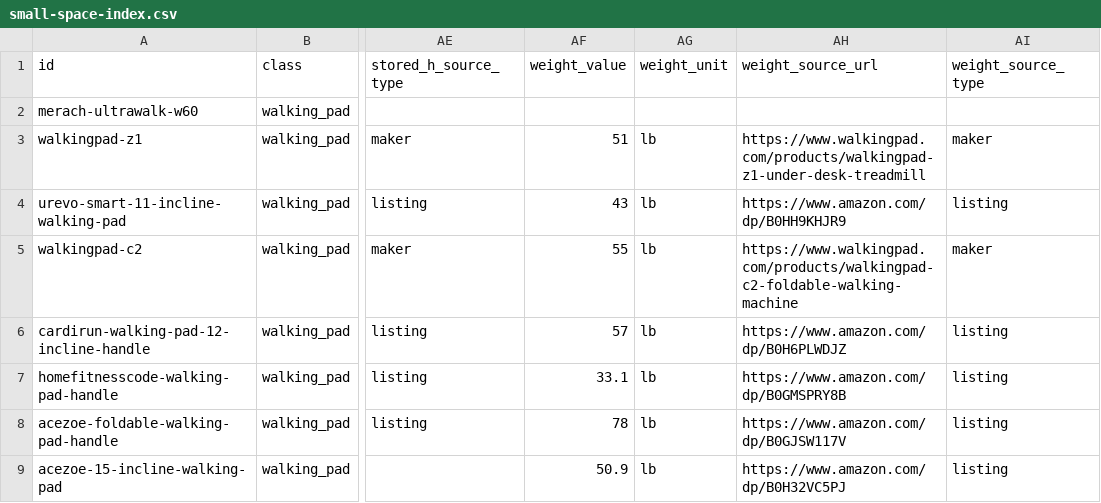
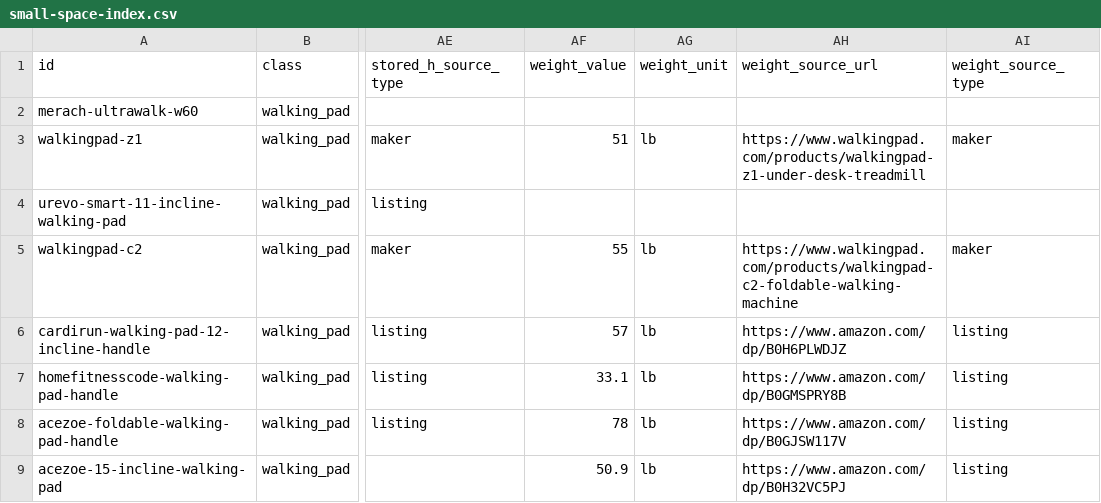
Before and after one commit to sharknative/open-data, a CSV file: wellnessrundown-small-space-index/small-space-index.csv, drawn as a sheet; only a part is shown, gaps mark what is left out; the diff names each change by its address in the sheet, - before the commit and + after, or states it on an @@ line.

```diff
--- a/wellnessrundown-small-space-index/small-space-index.csv
+++ b/wellnessrundown-small-space-index/small-space-index.csv
-AF4 (weight_value): 43
+AF4 (weight_value): (empty)
-AG4 (weight_unit): lb
+AG4 (weight_unit): (empty)
-AH4 (weight_source_url): https://www.amazon.com/dp/B0HH9KHJR9
+AH4 (weight_source_url): (empty)
-AI4 (weight_source_type): listing
+AI4 (weight_source_type): (empty)
```
Also changed, not shown: anglerleague-castable-sonar-index/castable-sonar-index.csv, countertopcheck-fit/fit.csv, 5 other files.
